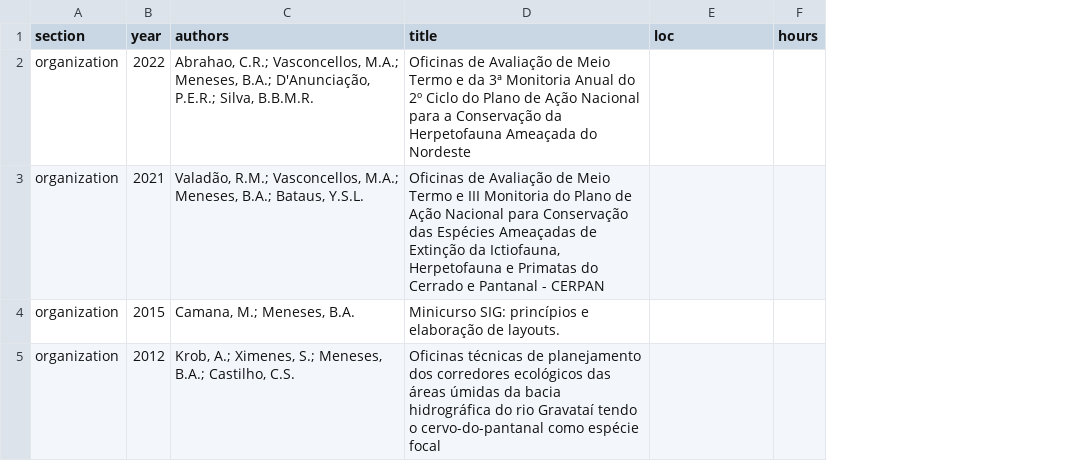
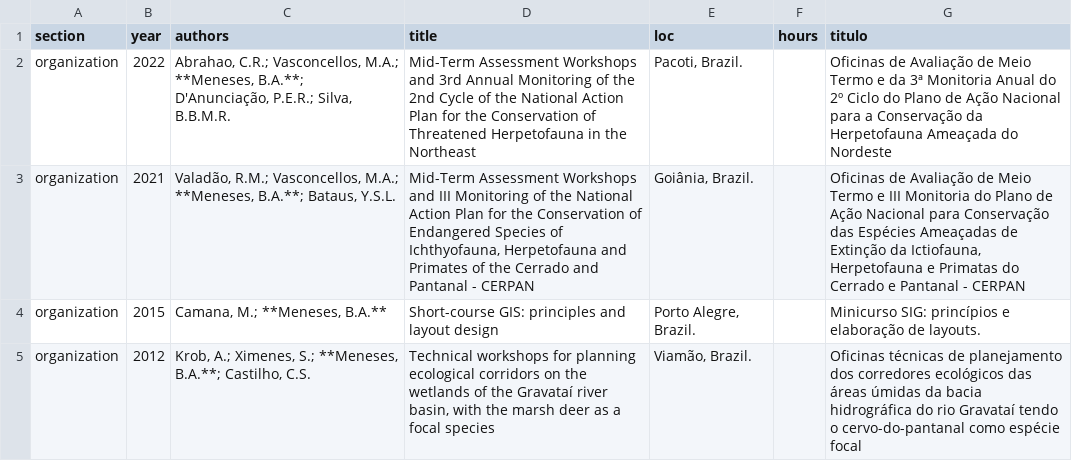
Before and after one commit to arbobm/cv, a CSV file: csvs/events.csv, drawn as a sheet; the diff names each change by its address in the sheet, - before the commit and + after, or states it on an @@ line.

```diff
--- a/csvs/events.csv
+++ b/csvs/events.csv
+column G (titulo), rows 2-5: Oficinas de Avaliação de Meio Termo e da 3ª Monitoria Anual do 2º Ciclo do Plano de Ação Nacional para a Conservação da Herpetofauna Ameaçada do Nordeste | Oficinas de Avaliação de Meio Termo e III Monitoria do Plano de Ação Nacional para Conservação das Espécies Ameaçadas de Extinção da Ictiofauna, Herpetofauna e Primatas do Cerrado e Pantanal - CERPAN | Minicurso SIG: princípios e elaboração de layouts. | Oficinas técnicas de planejamento dos corredores ecológicos das áreas úmidas da bacia hidrográfica do rio Gravataí tendo o cervo-do-pantanal como espécie focal
-C2 (authors): …Vasconcellos, M.A.; Meneses, B.A.; D'Anunciação, P.E.R.;…
+C2 (authors): …Vasconcellos, M.A.; **Meneses, B.A.**; D'Anunciação, P.E.R.;…
-D2 (title): Oficinas de Avaliação de Meio Termo e da 3ª Monitoria Anual do 2º Ciclo do Plano de Ação Nacional para a Conservação da Herpetofauna Ameaçada do Nordeste
+D2 (title): Mid-Term Assessment Workshops and 3rd Annual Monitoring of the 2nd Cycle of the National Action Plan for the Conservation of Threatened Herpetofauna in the Northeast
-E2 (loc): (empty)
+E2 (loc): Pacoti, Brazil.
-C3 (authors): …Vasconcellos, M.A.; Meneses, B.A.; Bataus, Y.S.L.
+C3 (authors): …Vasconcellos, M.A.; **Meneses, B.A.**; Bataus, Y.S.L.
-D3 (title): Oficinas de Avaliação de Meio Termo e III Monitoria do Plano de Ação Nacional para Conservação das Espécies Ameaçadas de Extinção da Ictiofauna, Herpetofauna e Primatas do Cerrado e Pantanal -…
+D3 (title): Mid-Term Assessment Workshops and III Monitoring of the National Action Plan for the Conservation of Endangered Species of Ichthyofauna, Herpetofauna and Primates of the Cerrado and Pantanal -…
-E3 (loc): (empty)
+E3 (loc): Goiânia, Brazil.
-C4 (authors): Camana, M.; Meneses, B.A.
+C4 (authors): Camana, M.; **Meneses, B.A.**
-D4 (title): Minicurso SIG: princípios e elaboração de layouts.
+D4 (title): Short-course GIS: principles and layout design
-E4 (loc): (empty)
+E4 (loc): Porto Alegre, Brazil.
-C5 (authors): …Ximenes, S.; Meneses, B.A.; Castilho, C.S.
+C5 (authors): …Ximenes, S.; **Meneses, B.A.**; Castilho, C.S.
-D5 (title): Oficinas técnicas de planejamento dos corredores ecológicos das áreas úmidas da bacia hidrográfica do rio Gravataí tendo o cervo-do-pantanal como espécie focal
+D5 (title): Technical workshops for planning ecological corridors on the wetlands of the Gravataí river basin, with the marsh deer as a focal species
-E5 (loc): (empty)
+E5 (loc): Viamão, Brazil.
```
Also changed, not shown: csvs/complementary_education.csv, csvs/contact_info.csv, 4 other files.
